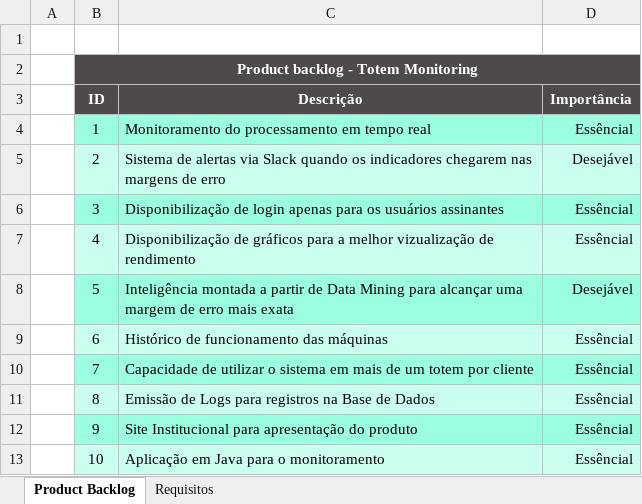
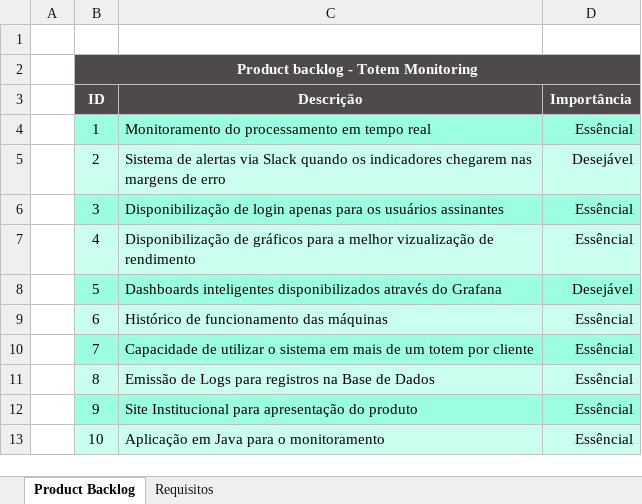
Before and after one commit to viihsales/totem-monitoring, an Excel workbook: documentacao/planilhas/productBacklog_requisitos.xlsx, sheet Product Backlog, drawn as a sheet; values as stored, in another font and other column widths than the file's, no borders; the diff names each change by its address in the sheet, - before the commit and + after, or states it on an @@ line.

Commit message:
Atualização das planilhas (Product Backlog, Requisitos) e refatoração do Caso de uso UML

```diff
--- a/documentacao/planilhas/productBacklog_requisitos.xlsx (sheet Product Backlog)
+++ b/documentacao/planilhas/productBacklog_requisitos.xlsx (sheet Product Backlog)
-C8 (Descrição): Inteligência montada a partir de Data Mining para alcançar uma margem de erro mais exata
+C8 (Descrição): Dashboards inteligentes disponibilizados através do Grafana
```
Also changed, not shown: sheet Requisitos, 35 other files.
